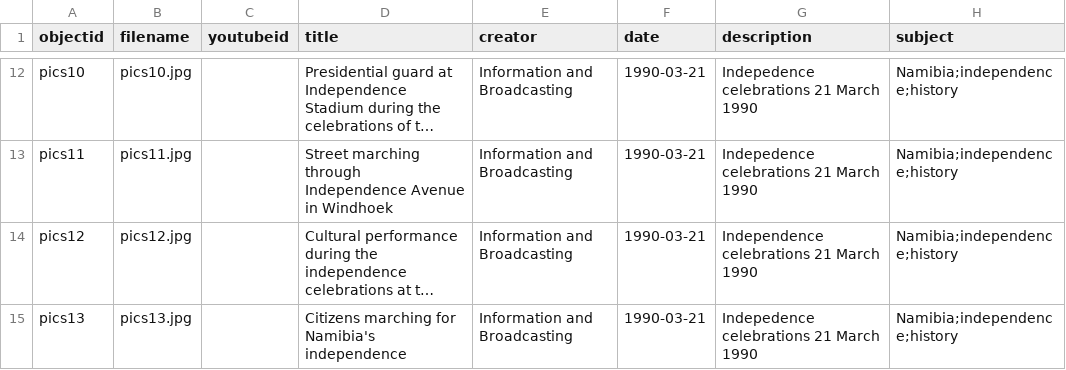
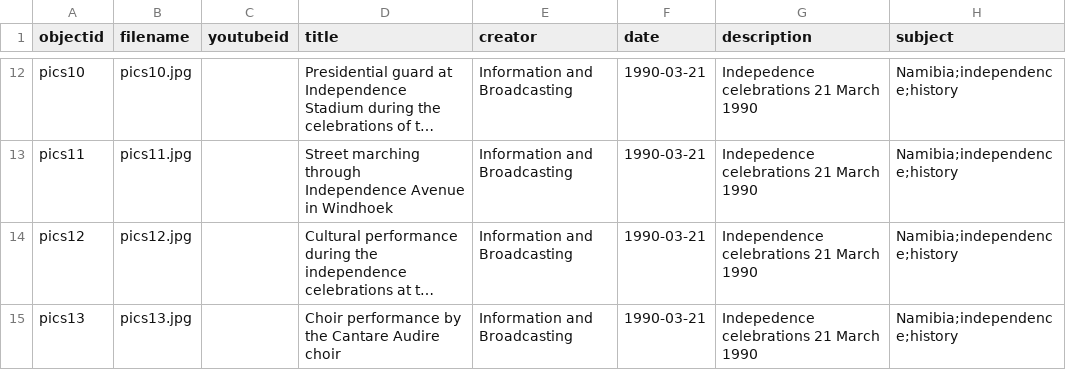
Before and after one commit to evanwill/independence-namibia-1, a CSV file: _data/collectionbuilder-metadata-independence.csv, drawn as a sheet; only a part is shown, gaps mark what is left out; long unchanged cells end in …; the diff names each change by its address in the sheet, - before the commit and + after, or states it on an @@ line.

Commit message:
Update collectionbuilder-metadata-independence.csv

```diff
--- a/_data/collectionbuilder-metadata-independence.csv
+++ b/_data/collectionbuilder-metadata-independence.csv
-D15 (title): Citizens marching for Namibia's independence
+D15 (title): Choir performance by the Cantare Audire choir
```
